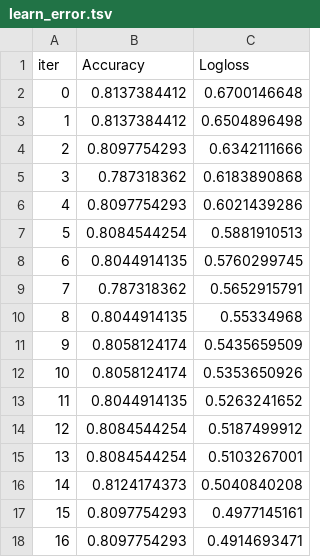
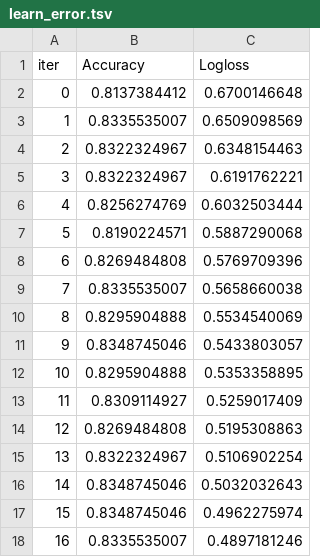
Before and after one commit to TylerTravis/DMAKaggle, a TSV file: catboost_info/learn_error.tsv, drawn as a sheet; only a part is shown; the diff covers the shown part only.

```diff
--- a/catboost_info/learn_error.tsv
+++ b/catboost_info/learn_error.tsv
@@ -2,17 +2,17 @@ iter	Accuracy	Logloss
 0	0.8137384412	0.6700146648
-1	0.8137384412	0.6504896498
-2	0.8097754293	0.6342111666
-3	0.787318362	0.6183890868
-4	0.8097754293	0.6021439286
-5	0.8084544254	0.5881910513
-6	0.8044914135	0.5760299745
-7	0.787318362	0.5652915791
-8	0.8044914135	0.55334968
-9	0.8058124174	0.5435659509
-10	0.8058124174	0.5353650926
-11	0.8044914135	0.5263241652
-12	0.8084544254	0.5187499912
-13	0.8084544254	0.5103267001
-14	0.8124174373	0.5040840208
-15	0.8097754293	0.4977145161
-16	0.8097754293	0.4914693471
+1	0.8335535007	0.6509098569
+2	0.8322324967	0.6348154463
+3	0.8322324967	0.6191762221
+4	0.8256274769	0.6032503444
+5	0.8190224571	0.5887290068
+6	0.8269484808	0.5769709396
+7	0.8335535007	0.5658660038
+8	0.8295904888	0.5534540069
+9	0.8348745046	0.5433803057
+10	0.8295904888	0.5353358895
+11	0.8309114927	0.5259017409
+12	0.8269484808	0.5195308863
+13	0.8322324967	0.5106902254
+14	0.8348745046	0.5032032643
+15	0.8348745046	0.4962275974
+16	0.8335535007	0.4897181246
```
Also changed, not shown: 102 edited cells elsewhere in this file, catboost_info/time_left.tsv, submission.csv, 4 other files.
